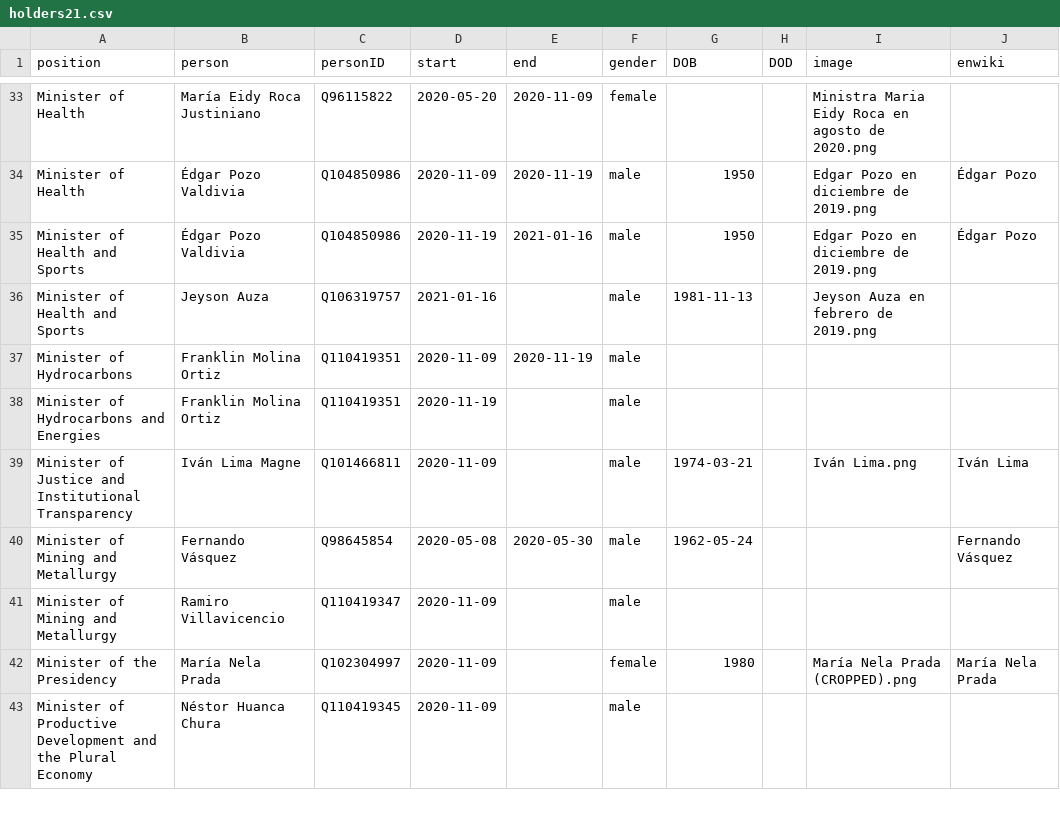
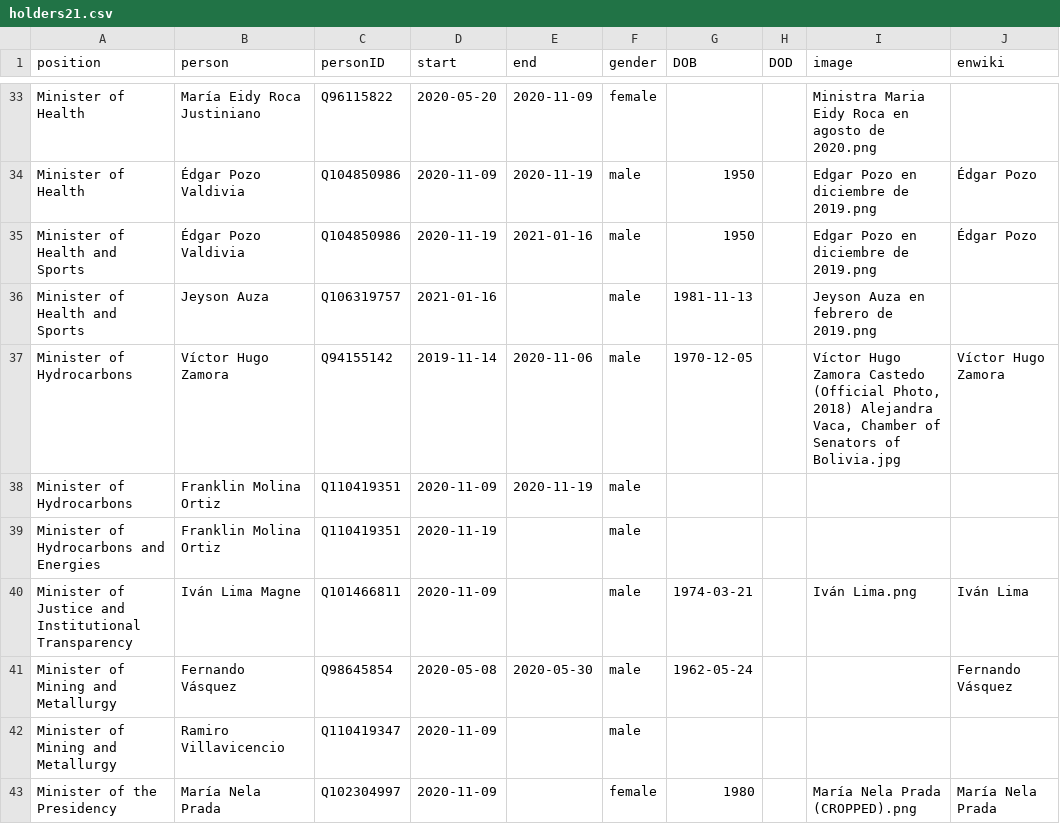
Before and after one commit to every-politician-scrapers/bolivia-ministers, a CSV file: html/holders21.csv, drawn as a sheet; only a part is shown, gaps mark what is left out; the shorter side is filled out with more unchanged rows; the diff names each change by its address in the sheet, - before the commit and + after, or states it on an @@ line.

```diff
--- a/html/holders21.csv
+++ b/html/holders21.csv
+row 37: Minister of Hydrocarbons | Víctor Hugo Zamora | Q94155142 | 2019-11-14 | 2020-11-06 | male | 1970-12-05 |  | Víctor Hugo Zamora Castedo (Official Photo, 2018) Alejandra Vaca, Chamber of Senators of Bolivia.jpg | Víctor Hugo Zamora
```
Also changed, not shown: html/legislators.csv.
